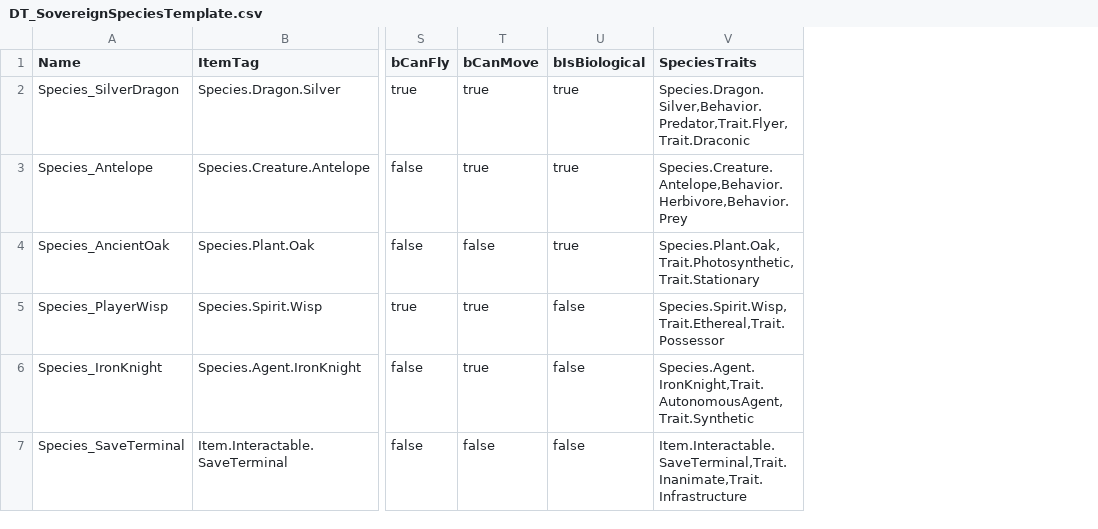
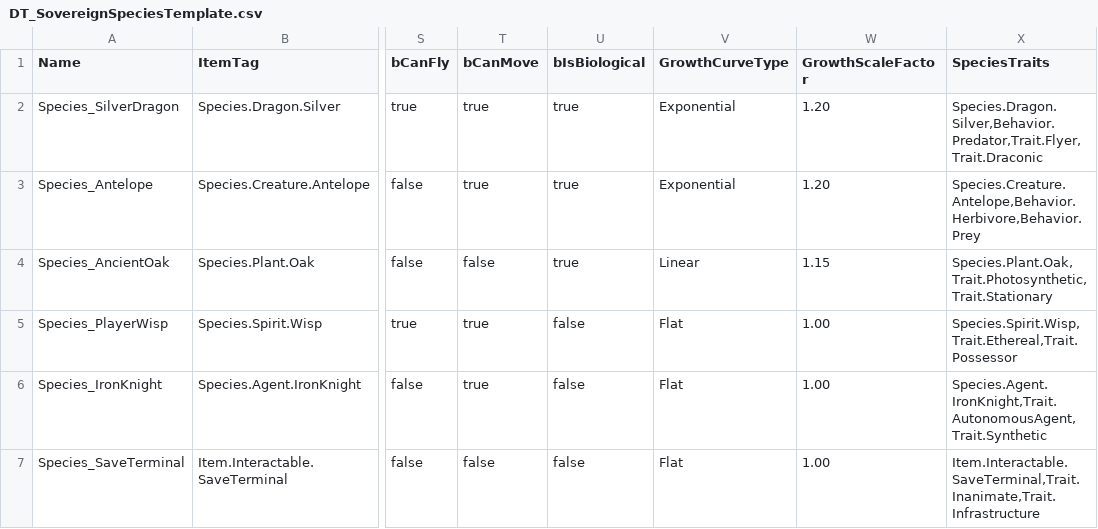
Before and after one commit to DanielAcourt/Wisps58, a CSV file: AI_Nexus/Data/DT_SovereignSpeciesTemplate.csv, drawn as a sheet; only a part is shown, gaps mark what is left out; the diff names each change by its address in the sheet, - before the commit and + after, or states it on an @@ line.

```diff
--- a/AI_Nexus/Data/DT_SovereignSpeciesTemplate.csv
+++ b/AI_Nexus/Data/DT_SovereignSpeciesTemplate.csv
+column V (GrowthCurveType), rows 2-7: Exponential | Exponential | Linear | Flat | Flat | Flat
+column W (GrowthScaleFactor), rows 2-7: 1.20 | 1.20 | 1.15 | 1.00 | 1.00 | 1.00
```
Also changed, not shown: 2 other files.
